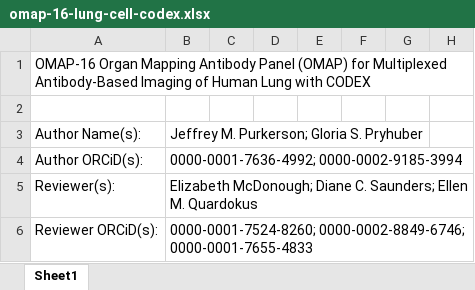
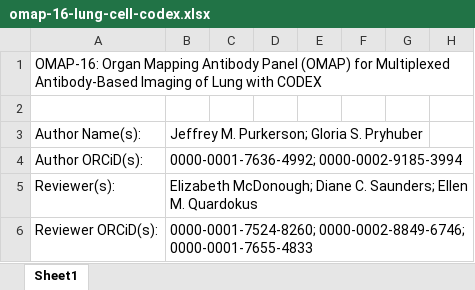
Before and after one commit to hubmapconsortium/hra-kg, an Excel workbook: digital-objects/omap/16-lung-codex/v1.1/raw/omap-16-lung-cell-codex.xlsx, sheet Sheet1, drawn as a sheet; only a part is shown; values as stored, in another font and other column widths than the file's, no borders; the diff names each change by its address in the sheet, - before the commit and + after, or states it on an @@ line.

Commit message:
created new version for omap 16 and 25

```diff
--- a/digital-objects/omap/16-lung-codex/v1.1/raw/omap-16-lung-cell-codex.xlsx (sheet Sheet1)
+++ b/digital-objects/omap/16-lung-codex/v1.1/raw/omap-16-lung-cell-codex.xlsx (sheet Sheet1)
-A1: OMAP-16 Organ Mapping Antibody Panel (OMAP) for Multiplexed Antibody-Based Imaging of Human Lung with…
+A1: OMAP-16: Organ Mapping Antibody Panel (OMAP) for Multiplexed Antibody-Based Imaging of Lung with…
```
Also changed, not shown: digital-objects/omap/25-lung-codex/v1.0/raw/omap-25-lung-codex.xlsx, 6 other files.
